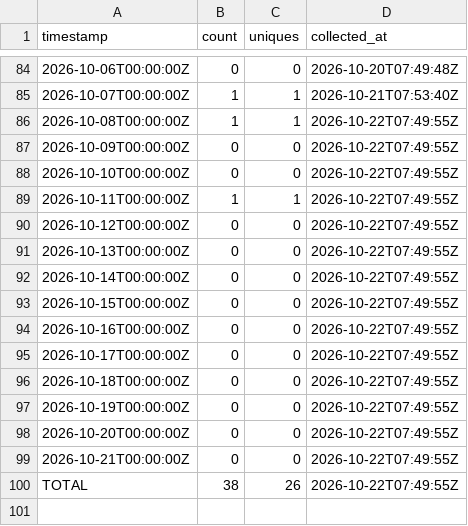
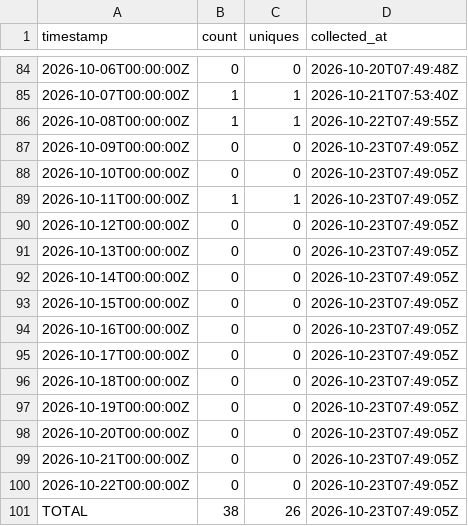
Before and after one commit to J-King-Dottie/pacific-links, a CSV file: github-traffic/views.csv, drawn as a sheet; only a part is shown, gaps mark what is left out.

```diff
--- a/github-traffic/views.csv
+++ b/github-traffic/views.csv
@@ -86,15 +86,16 @@ timestamp,count,uniques,collected_at
 2026-10-08T00:00:00Z,1,1,2026-10-22T07:49:55Z
-2026-10-09T00:00:00Z,0,0,2026-10-22T07:49:55Z
-2026-10-10T00:00:00Z,0,0,2026-10-22T07:49:55Z
-2026-10-11T00:00:00Z,1,1,2026-10-22T07:49:55Z
-2026-10-12T00:00:00Z,0,0,2026-10-22T07:49:55Z
-2026-10-13T00:00:00Z,0,0,2026-10-22T07:49:55Z
-2026-10-14T00:00:00Z,0,0,2026-10-22T07:49:55Z
-2026-10-15T00:00:00Z,0,0,2026-10-22T07:49:55Z
-2026-10-16T00:00:00Z,0,0,2026-10-22T07:49:55Z
-2026-10-17T00:00:00Z,0,0,2026-10-22T07:49:55Z
-2026-10-18T00:00:00Z,0,0,2026-10-22T07:49:55Z
-2026-10-19T00:00:00Z,0,0,2026-10-22T07:49:55Z
-2026-10-20T00:00:00Z,0,0,2026-10-22T07:49:55Z
-2026-10-21T00:00:00Z,0,0,2026-10-22T07:49:55Z
-TOTAL,38,26,2026-10-22T07:49:55Z
+2026-10-09T00:00:00Z,0,0,2026-10-23T07:49:05Z
+2026-10-10T00:00:00Z,0,0,2026-10-23T07:49:05Z
+2026-10-11T00:00:00Z,1,1,2026-10-23T07:49:05Z
+2026-10-12T00:00:00Z,0,0,2026-10-23T07:49:05Z
+2026-10-13T00:00:00Z,0,0,2026-10-23T07:49:05Z
+2026-10-14T00:00:00Z,0,0,2026-10-23T07:49:05Z
+2026-10-15T00:00:00Z,0,0,2026-10-23T07:49:05Z
+2026-10-16T00:00:00Z,0,0,2026-10-23T07:49:05Z
+2026-10-17T00:00:00Z,0,0,2026-10-23T07:49:05Z
+2026-10-18T00:00:00Z,0,0,2026-10-23T07:49:05Z
+2026-10-19T00:00:00Z,0,0,2026-10-23T07:49:05Z
+2026-10-20T00:00:00Z,0,0,2026-10-23T07:49:05Z
+2026-10-21T00:00:00Z,0,0,2026-10-23T07:49:05Z
+2026-10-22T00:00:00Z,0,0,2026-10-23T07:49:05Z
+TOTAL,38,26,2026-10-23T07:49:05Z
```
Also changed, not shown: github-traffic/clones.csv.
